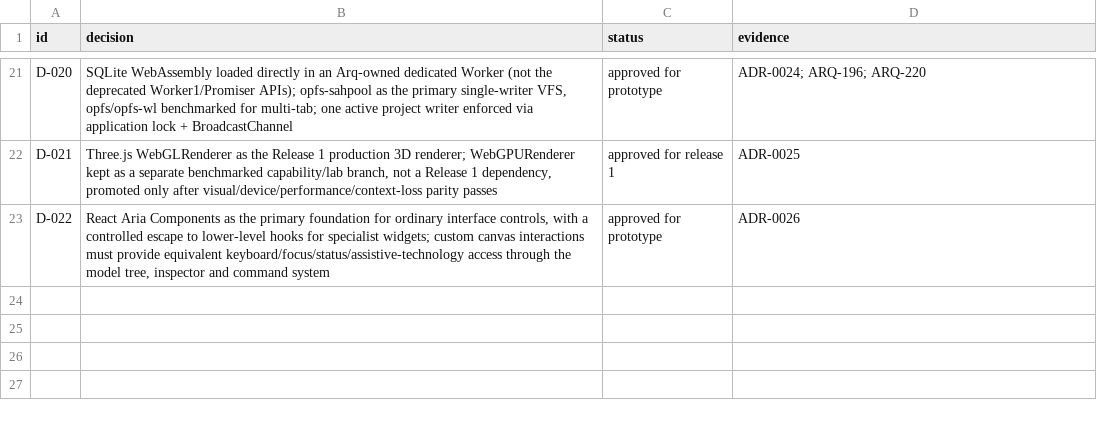
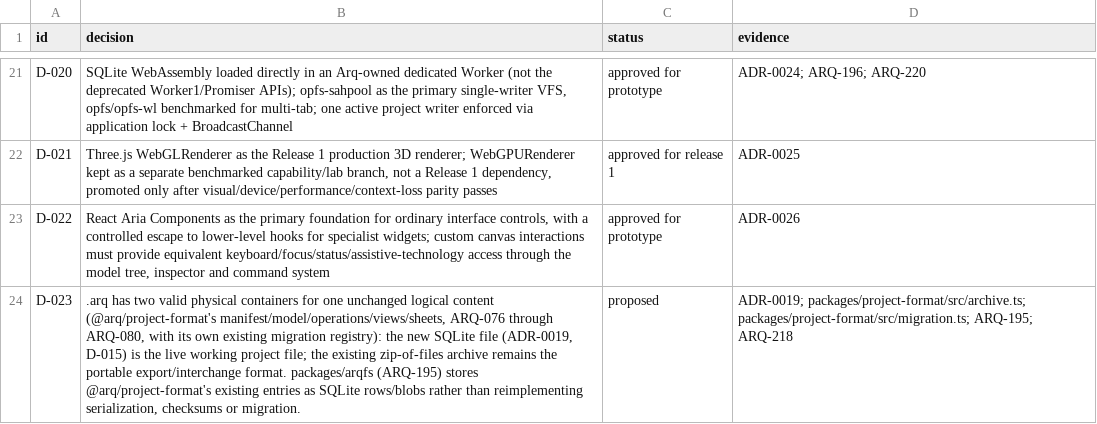
Before and after one commit to ruddvz/Arq, a CSV file: docs/product/DECISION-REGISTER.csv, drawn as a sheet; only a part is shown, gaps mark what is left out; the diff names each change by its address in the sheet, - before the commit and + after, or states it on an @@ line.

```diff
--- a/docs/product/DECISION-REGISTER.csv
+++ b/docs/product/DECISION-REGISTER.csv
+row 24: D-023 | .arq has two valid physical containers for one unchanged logical content (@arq/project-format's manifest/model/operations/views/sheets, ARQ-076 through ARQ-080, with its own existing migration registry): the new SQLite file (ADR-0019, D-015) is the live working project file; the existing zip-of-files archive remains the portable export/interchange format. packages/arqfs (ARQ-195) stores @arq/project-format's existing entries as SQLite rows/blobs rather than reimplementing serialization, checksums or migration. | proposed | ADR-0019; packages/project-format/src/archive.ts; packages/project-format/src/migration.ts; ARQ-195; ARQ-218
```
Also changed, not shown: 2 other files.
